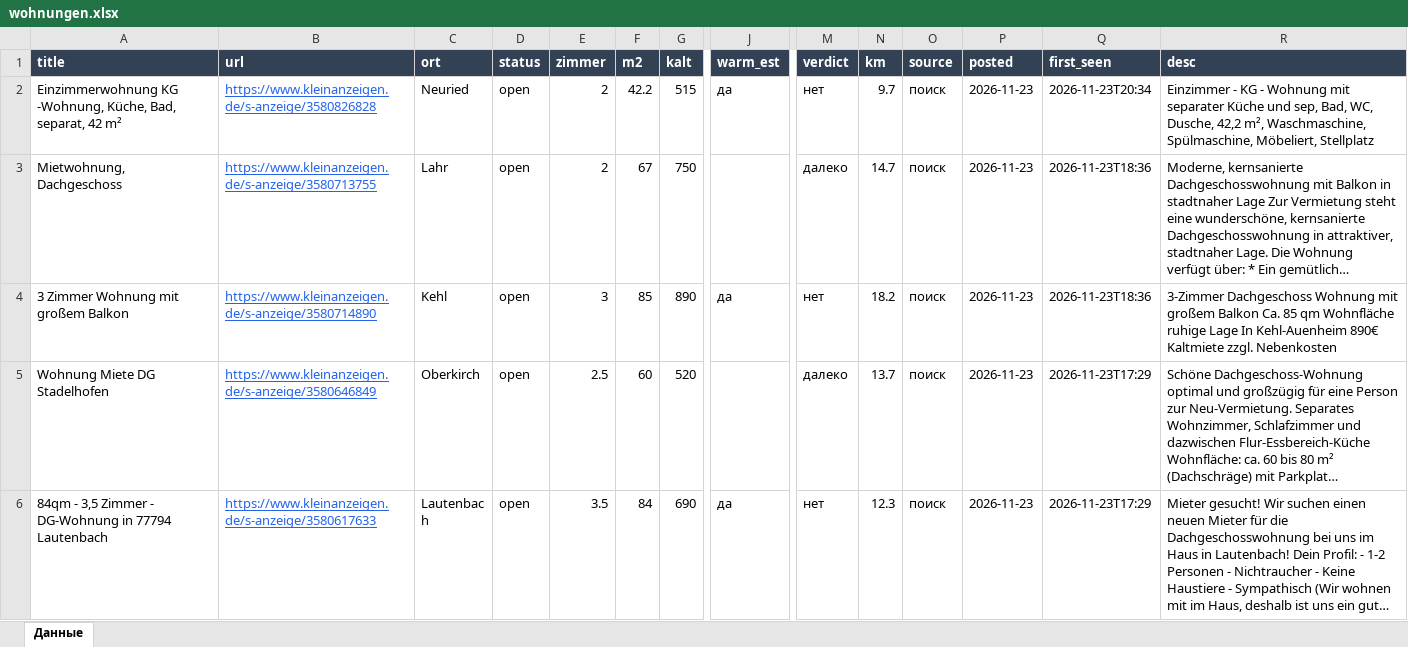
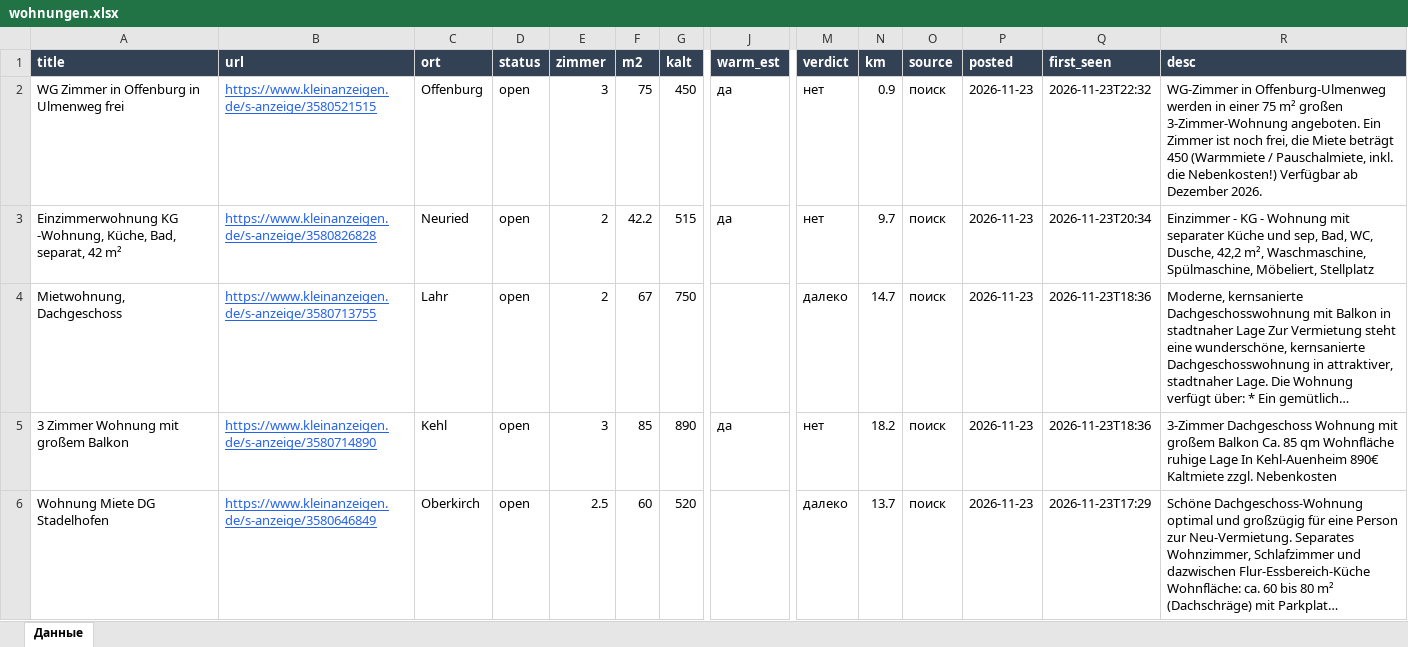
Before and after one commit to Nevrox228/wohnung-og, an Excel workbook: data/wohnungen.xlsx, sheet Данные, drawn as a sheet; only a part is shown, gaps mark what is left out; the shorter side is filled out with more unchanged rows; long unchanged cells end in …; values as stored, in another font and other column widths than the file's, no borders; rows hold the shown columns only; the diff names each change by its address in the sheet, - before the commit and + after, or states it on an @@ line.

```diff
--- a/data/wohnungen.xlsx (sheet Данные)
+++ b/data/wohnungen.xlsx (sheet Данные)
+row 2: WG Zimmer in Offenburg in Ulmenweg frei | https://www.kleinanzeigen.de/s-anzeige/3580521515 | Offenburg | open | 3 | 75 | 450 | да | нет | 0.9 | поиск | 2026-11-23 | 2026-11-23T22:32 | WG-Zimmer in Offenburg-Ulmenweg werden in einer 75 m² großen 3-Zimmer-Wohnung angeboten. Ein Zimmer ist noch frei, die Miete beträgt 450 (Warmmiete / Pauschalmiete, inkl. die Nebenkosten!) Verfügbar ab Dezember 2026.
```
Also changed, not shown: data/eltern_jobs.xlsx, data/olya_jobs.xlsx, 10 other files.
